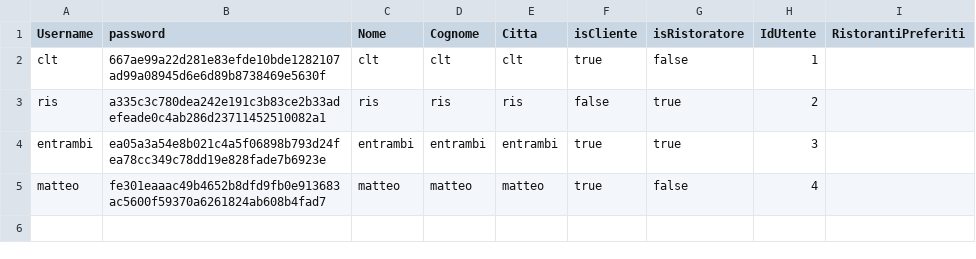
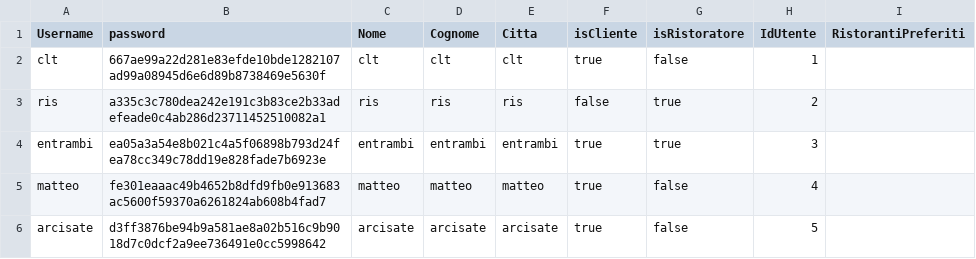
Before and after one commit to sonoFrangu/theknife, a CSV file: doc/users.csv, drawn as a sheet; the diff names each change by its address in the sheet, - before the commit and + after, or states it on an @@ line.

```diff
--- a/doc/users.csv
+++ b/doc/users.csv
+row 6: arcisate | d3ff3876be94b9a581ae8a02b516c9b9018d7c0dcf2a9ee736491e0cc5998642 | arcisate | arcisate | arcisate | true | false | 5
```
Also changed, not shown: 3 other files.
